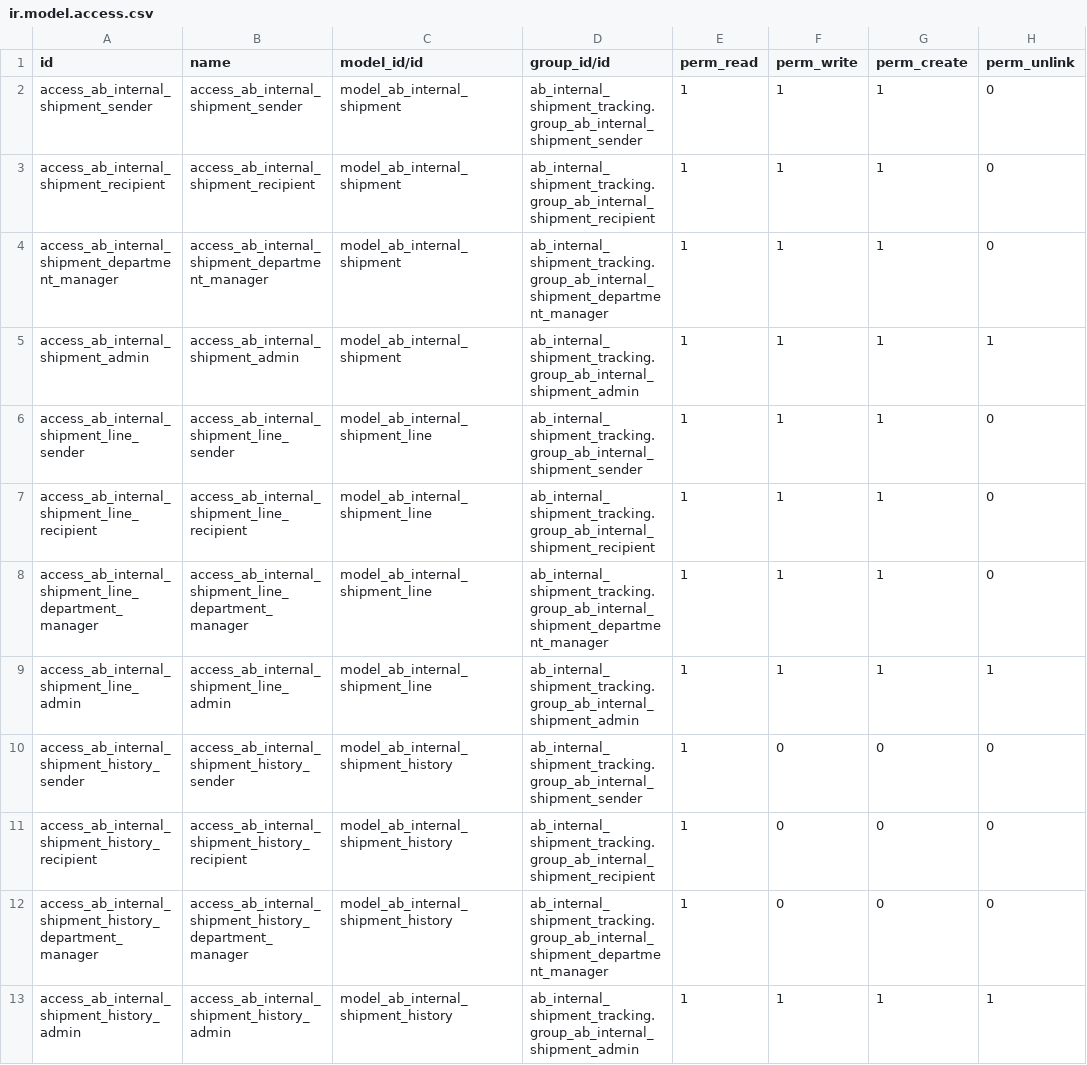
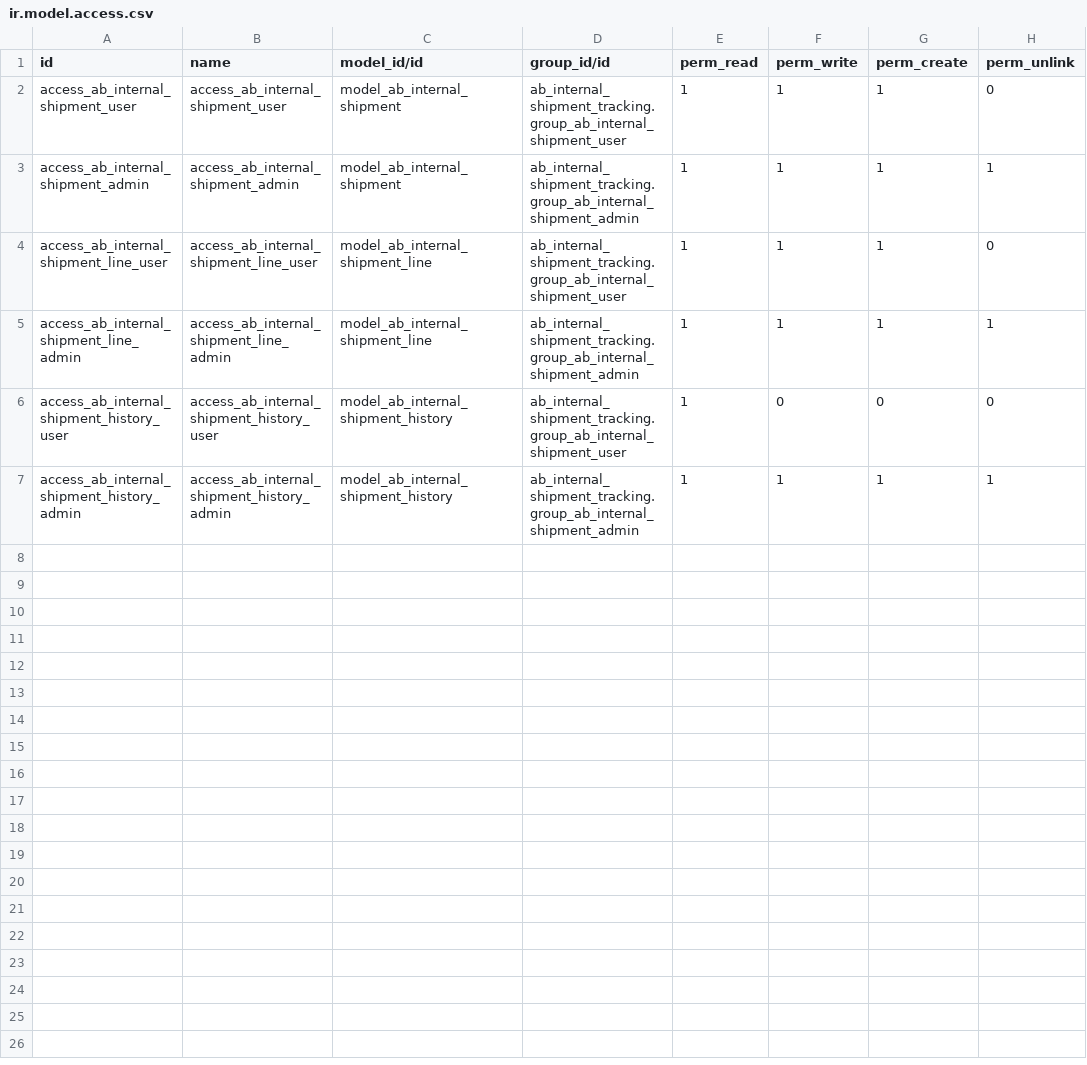
Before and after one commit to abdinpharmacies/hr, a CSV file: ab_internal_shipment_tracking/security/ir.model.access.csv, drawn as a sheet.

Commit message:
ab_internal_shipment_tracking/Add security rules

```diff
--- a/ab_internal_shipment_tracking/security/ir.model.access.csv
+++ b/ab_internal_shipment_tracking/security/ir.model.access.csv
@@ -1,13 +1,7 @@
 id,name,model_id/id,group_id/id,perm_read,perm_write,perm_create,perm_unlink
-access_ab_internal_shipment_sender,access_ab_internal_shipment_sender,model_ab_internal_shipment,ab_internal_shipment_tracking.group_ab_internal_shipment_sender,1,1,1,0
-access_ab_internal_shipment_recipient,access_ab_internal_shipment_recipient,model_ab_internal_shipment,ab_internal_shipment_tracking.group_ab_internal_shipment_recipient,1,1,1,0
-access_ab_internal_shipment_department_manager,access_ab_internal_shipment_department_manager,model_ab_internal_shipment,ab_internal_shipment_tracking.group_ab_internal_shipment_department_manager,1,1,1,0
+access_ab_internal_shipment_user,access_ab_internal_shipment_user,model_ab_internal_shipment,ab_internal_shipment_tracking.group_ab_internal_shipment_user,1,1,1,0
 access_ab_internal_shipment_admin,access_ab_internal_shipment_admin,model_ab_internal_shipment,ab_internal_shipment_tracking.group_ab_internal_shipment_admin,1,1,1,1
-access_ab_internal_shipment_line_sender,access_ab_internal_shipment_line_sender,model_ab_internal_shipment_line,ab_internal_shipment_tracking.group_ab_internal_shipment_sender,1,1,1,0
-access_ab_internal_shipment_line_recipient,access_ab_internal_shipment_line_recipient,model_ab_internal_shipment_line,ab_internal_shipment_tracking.group_ab_internal_shipment_recipient,1,1,1,0
-access_ab_internal_shipment_line_department_manager,access_ab_internal_shipment_line_department_manager,model_ab_internal_shipment_line,ab_internal_shipment_tracking.group_ab_internal_shipment_department_manager,1,1,1,0
+access_ab_internal_shipment_line_user,access_ab_internal_shipment_line_user,model_ab_internal_shipment_line,ab_internal_shipment_tracking.group_ab_internal_shipment_user,1,1,1,0
 access_ab_internal_shipment_line_admin,access_ab_internal_shipment_line_admin,model_ab_internal_shipment_line,ab_internal_shipment_tracking.group_ab_internal_shipment_admin,1,1,1,1
-access_ab_internal_shipment_history_sender,access_ab_internal_shipment_history_sender,model_ab_internal_shipment_history,ab_internal_shipment_tracking.group_ab_internal_shipment_sender,1,0,0,0
-access_ab_internal_shipment_history_recipient,access_ab_internal_shipment_history_recipient,model_ab_internal_shipment_history,ab_internal_shipment_tracking.group_ab_internal_shipment_recipient,1,0,0,0
-access_ab_internal_shipment_history_department_manager,access_ab_internal_shipment_history_department_manager,model_ab_internal_shipment_history,ab_internal_shipment_tracking.group_ab_internal_shipment_department_manager,1,0,0,0
+access_ab_internal_shipment_history_user,access_ab_internal_shipment_history_user,model_ab_internal_shipment_history,ab_internal_shipment_tracking.group_ab_internal_shipment_user,1,0,0,0
 access_ab_internal_shipment_history_admin,access_ab_internal_shipment_history_admin,model_ab_internal_shipment_history,ab_internal_shipment_tracking.group_ab_internal_shipment_admin,1,1,1,1
```
Also changed, not shown: 8 other files.
